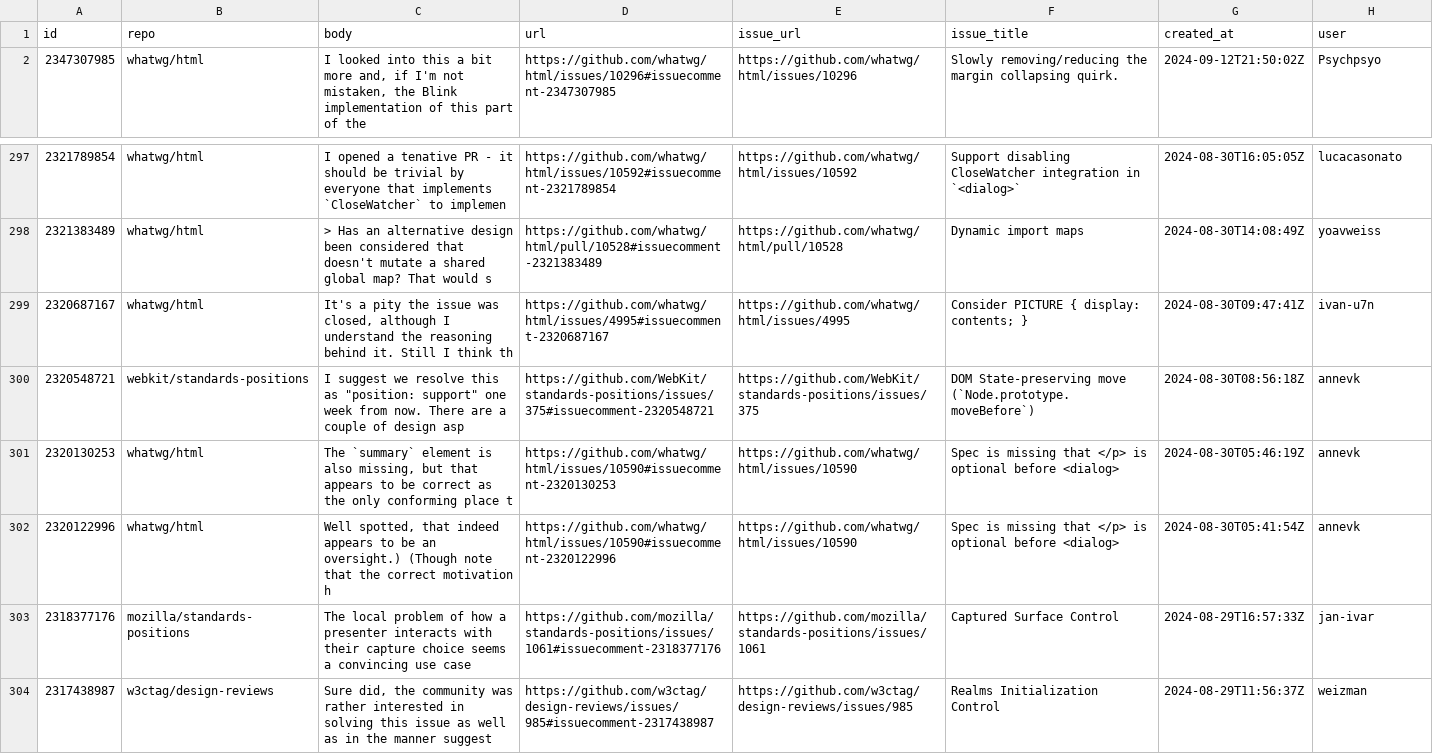
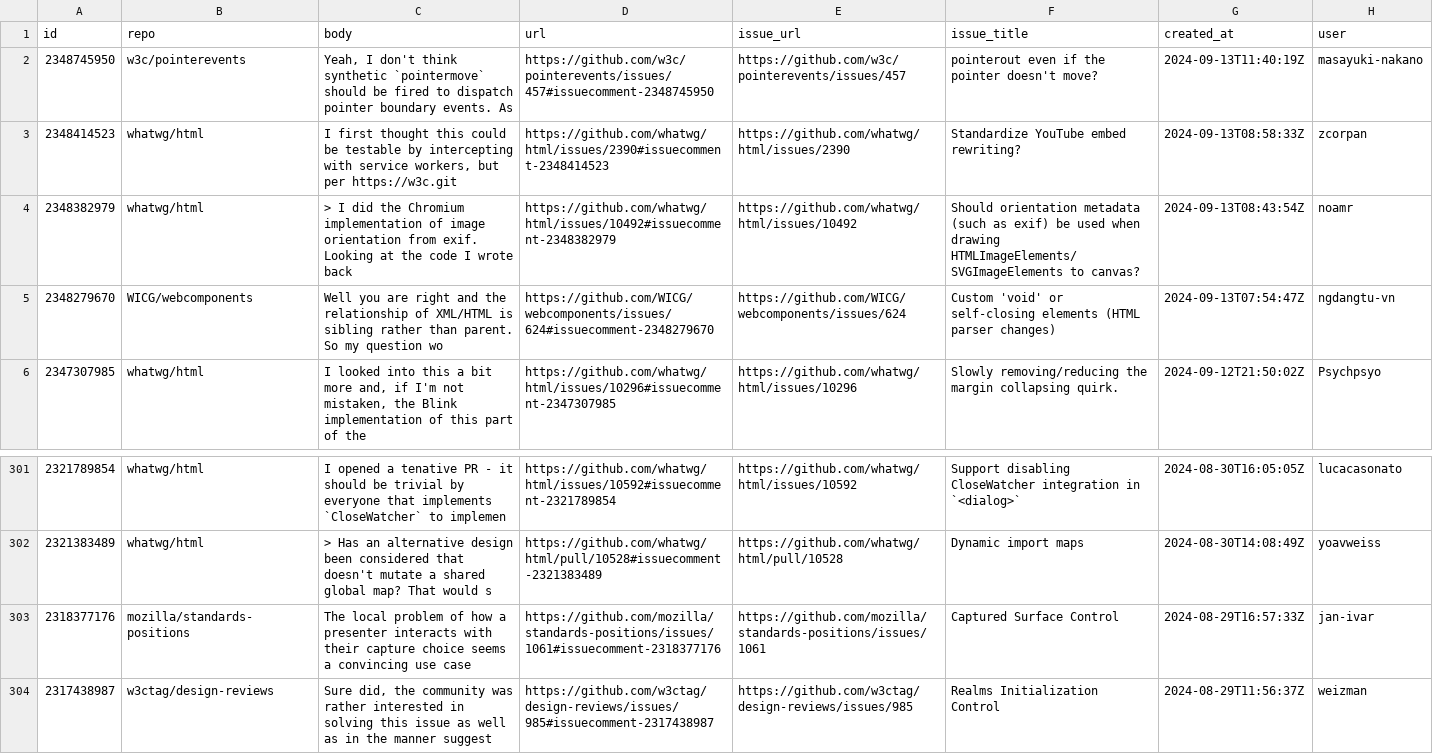
Before and after one commit to bgrins/compat-utils, a CSV file: output/all-comments.csv, drawn as a sheet; only a part is shown, gaps mark what is left out.

```diff
--- a/output/all-comments.csv
+++ b/output/all-comments.csv
@@ -1,2 +1,6 @@
 id,repo,body,url,issue_url,issue_title,created_at,user
+2348745950,w3c/pointerevents,"Yeah, I don't think synthetic `pointermove` should be fired to dispatch pointer boundary events. As ",https://github.com/w3c/pointerevents/issues/457#issuecomment-2348745950,https://github.com/w3c/pointerevents/issues/457,pointerout even if the pointer doesn't move?,2024-09-13T11:40:19Z,masayuki-nakano
+2348414523,whatwg/html,"I first thought this could be testable by intercepting with service workers, but per https://w3c.git",https://github.com/whatwg/html/issues/2390#issuecomment-2348414523,https://github.com/whatwg/html/issues/2390,Standardize YouTube embed rewriting?,2024-09-13T08:58:33Z,zcorpan
+2348382979,whatwg/html,> I did the Chromium implementation of image orientation from exif. Looking at the code I wrote back,https://github.com/whatwg/html/issues/10492#issuecomment-2348382979,https://github.com/whatwg/html/issues/10492,Should orientation metadata (such as exif) be used when drawing HTMLImageElements/SVGImageElements to canvas?,2024-09-13T08:43:54Z,noamr
+2348279670,WICG/webcomponents,Well you are right and the relationship of XML/HTML is sibling rather than parent. So my question wo,https://github.com/WICG/webcomponents/issues/624#issuecomment-2348279670,https://github.com/WICG/webcomponents/issues/624,Custom 'void' or self-closing elements (HTML parser changes),2024-09-13T07:54:47Z,ngdangtu-vn
 2347307985,whatwg/html,"I looked into this a bit more and, if I'm not mistaken, the Blink implementation of this part of the",https://github.com/whatwg/html/issues/10296#issuecomment-2347307985,https://github.com/whatwg/html/issues/10296,Slowly removing/reducing the margin collapsing quirk.,2024-09-12T21:50:02Z,Psychpsyo
@@ -299,6 +303,2 @@ id,repo,body,url,issue_url,issue_title,created_at,user
 2321383489,whatwg/html,> Has an alternative design been considered that doesn't mutate a shared global map?  That would s,https://github.com/whatwg/html/pull/10528#issuecomment-2321383489,https://github.com/whatwg/html/pull/10528,Dynamic import maps,2024-08-30T14:08:49Z,yoavweiss
-2320687167,whatwg/html,"It's a pity the issue was closed, although I understand the reasoning behind it.  Still I think th",https://github.com/whatwg/html/issues/4995#issuecomment-2320687167,https://github.com/whatwg/html/issues/4995,Consider PICTURE { display: contents; },2024-08-30T09:47:41Z,ivan-u7n
-2320548721,webkit/standards-positions,"I suggest we resolve this as ""position: support"" one week from now. There are a couple of design asp",https://github.com/WebKit/standards-positions/issues/375#issuecomment-2320548721,https://github.com/WebKit/standards-positions/issues/375,DOM State-preserving move (`Node.prototype.moveBefore`),2024-08-30T08:56:18Z,annevk
-2320130253,whatwg/html,"The `summary` element is also missing, but that appears to be correct as the only conforming place t",https://github.com/whatwg/html/issues/10590#issuecomment-2320130253,https://github.com/whatwg/html/issues/10590,Spec is missing that </p> is optional before <dialog>,2024-08-30T05:46:19Z,annevk
-2320122996,whatwg/html,"Well spotted, that indeed appears to be an oversight.)  (Though note that the correct motivation h",https://github.com/whatwg/html/issues/10590#issuecomment-2320122996,https://github.com/whatwg/html/issues/10590,Spec is missing that </p> is optional before <dialog>,2024-08-30T05:41:54Z,annevk
 2318377176,mozilla/standards-positions,The local problem of how a presenter interacts with their capture choice seems a convincing use case,https://github.com/mozilla/standards-positions/issues/1061#issuecomment-2318377176,https://github.com/mozilla/standards-positions/issues/1061,Captured Surface Control,2024-08-29T16:57:33Z,jan-ivar
```
Also changed, not shown: output/WICG-webcomponents.csv, output/w3c-pointerevents.csv, 4 other files.
